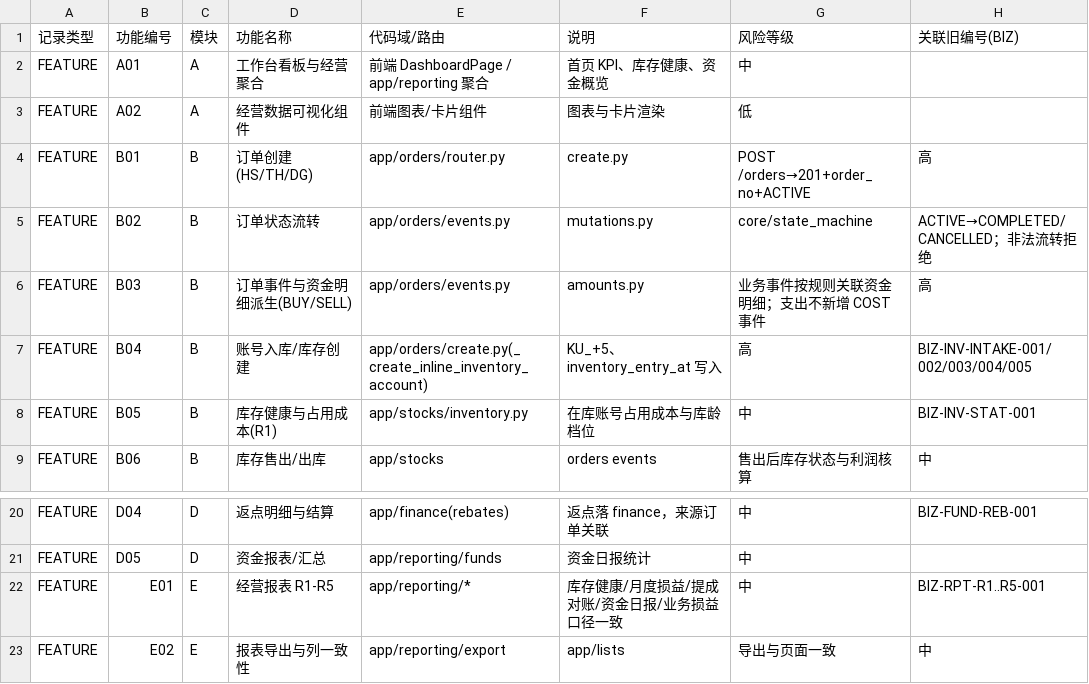
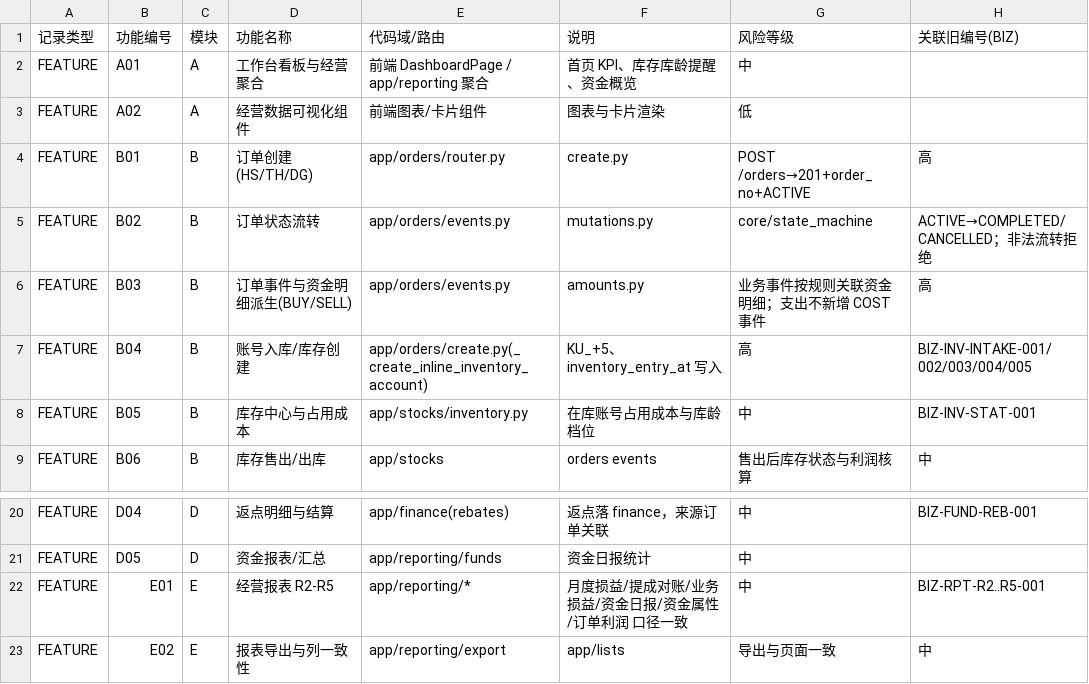
Before and after one commit to heyi2019/hjsd, a CSV file: docs/testing/测试元数据台账.csv, drawn as a sheet; only a part is shown, gaps mark what is left out; the diff names each change by its address in the sheet, - before the commit and + after, or states it on an @@ line.

Commit message:
docs(reporting): R1 删除收口——现役口径清理与 E2E 导航回归修复
现役文档统一为 R2–R5 + 订单利润 + 资金属性分析口径（PRD / 接口与权限契约 / 测试规范 / 测试用例库 / 前端用例库）

修复 E2E navigation-leaves 仍把已删除「库存 R1」列为应存在 Tab 的确定性回归（经营中心 13→12 个）

库存中心在库台账接口注释去「库存健康表 R1」误名（零运行时影响）；重跑测试资产生成器同步 IT-B04-009 文案，用例总数 2740 不变

```diff
--- a/docs/testing/测试元数据台账.csv
+++ b/docs/testing/测试元数据台账.csv
-F2 (说明): 首页 KPI、库存健康、资金概览
+F2 (说明): 首页 KPI、库存库龄提醒、资金概览
-D8 (功能名称): 库存健康与占用成本(R1)
+D8 (功能名称): 库存中心与占用成本
-D22 (功能名称): 经营报表 R1-R5
+D22 (功能名称): 经营报表 R2-R5
-F22 (说明): 库存健康/月度损益/提成对账/资金日报/业务损益 口径一致
+F22 (说明): 月度损益/提成对账/业务损益/资金日报/资金属性/订单利润 口径一致
-H22 (关联旧编号(BIZ)): BIZ-RPT-R1..R5-001
+H22 (关联旧编号(BIZ)): BIZ-RPT-R2..R5-001
```
Also changed, not shown: 12 other files.
